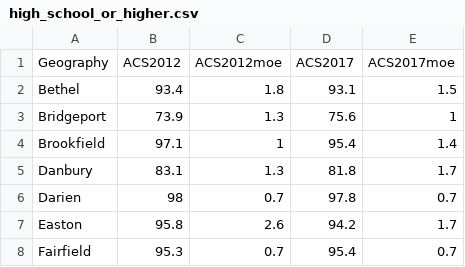
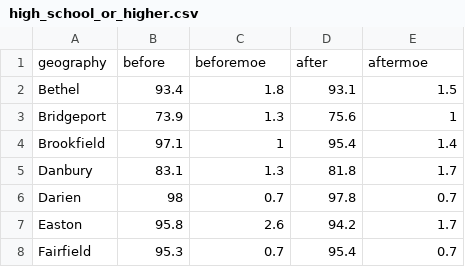
Before and after one commit to CT-Data-Collaborative/before-after-map, a CSV file: public/data/high_school_or_higher.csv, drawn as a sheet; only a part is shown.

```diff
--- a/public/data/high_school_or_higher.csv
+++ b/public/data/high_school_or_higher.csv
@@ -1,2 +1,2 @@
-Geography,ACS2012,ACS2012moe,ACS2017,ACS2017moe
+geography,before,beforemoe,after,aftermoe
 Bethel,93.4,1.8,93.1,1.5
```
Also changed, not shown: public/data/median_household_income.csv, 9 other files.
